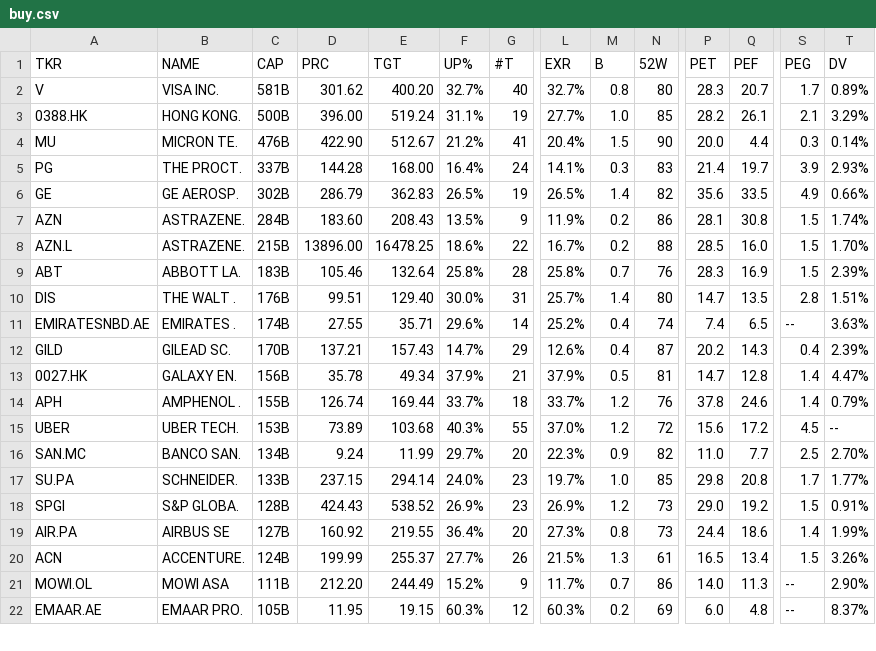
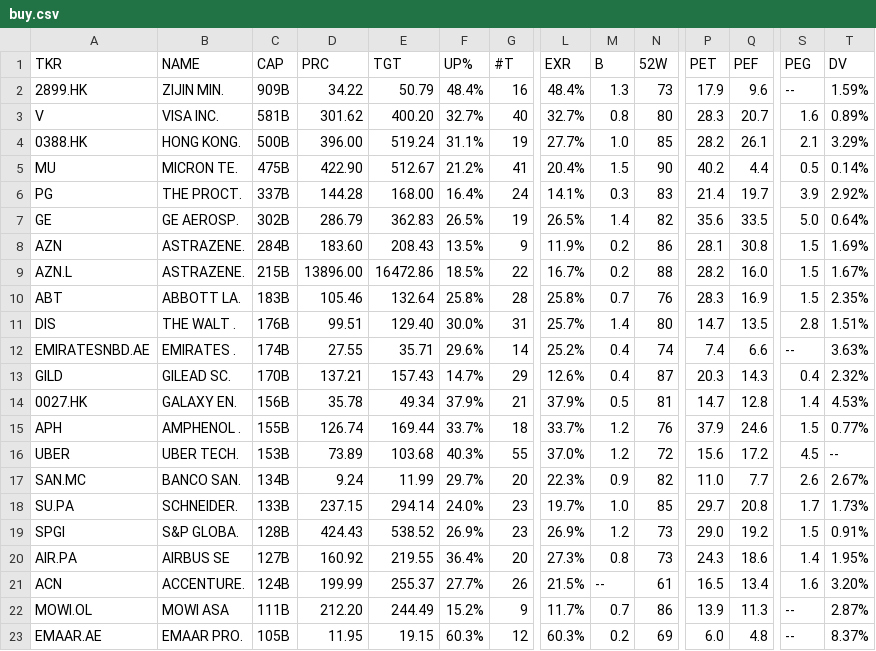
Before and after one commit to weirdapps/etorotrade, a CSV file: yahoofinance/output/buy.csv, drawn as a sheet; only a part is shown, gaps mark what is left out; addresses are those after the commit; rows hold the shown columns only; the diff covers the shown part only; the diff names each change by its address in the sheet, - before the commit and + after, or states it on an @@ line.

Commit message:
resolve buy.csv merge conflict (data file)

```diff
--- a/yahoofinance/output/buy.csv
+++ b/yahoofinance/output/buy.csv
+row 2: 2899.HK | ZIJIN MIN. | 909B | 34.22 | 50.79 | 48.4% | 16 | 48.4% | 1.3 | 73 | 17.9 | 9.6 | -- | 1.59%
-S3 (PEG): 1.7
+S3 (PEG): 1.6
-C5 (CAP): 476B
+C5 (CAP): 475B
-P5 (PET): 20.0
+P5 (PET): 40.2
-S5 (PEG): 0.3
+S5 (PEG): 0.5
-T6 (DV): 2.93%
+T6 (DV): 2.92%
-S7 (PEG): 4.9
+S7 (PEG): 5.0
-T7 (DV): 0.66%
+T7 (DV): 0.64%
-T8 (DV): 1.74%
+T8 (DV): 1.69%
-E9 (TGT): 16478.25
+E9 (TGT): 16472.86
-F9 (UP%): 18.6%
+F9 (UP%): 18.5%
-P9 (PET): 28.5
+P9 (PET): 28.2
-T9 (DV): 1.70%
+T9 (DV): 1.67%
-T10 (DV): 2.39%
+T10 (DV): 2.35%
-Q12 (PEF): 6.5
+Q12 (PEF): 6.6
-P13 (PET): 20.2
+P13 (PET): 20.3
-T13 (DV): 2.39%
+T13 (DV): 2.32%
-T14 (DV): 4.47%
+T14 (DV): 4.53%
-P15 (PET): 37.8
+P15 (PET): 37.9
-S15 (PEG): 1.4
+S15 (PEG): 1.5
-T15 (DV): 0.79%
+T15 (DV): 0.77%
-S17 (PEG): 2.5
+S17 (PEG): 2.6
-T17 (DV): 2.70%
+T17 (DV): 2.67%
-P18 (PET): 29.8
+P18 (PET): 29.7
-T18 (DV): 1.77%
+T18 (DV): 1.73%
-P20 (PET): 24.4
+P20 (PET): 24.3
-T20 (DV): 1.99%
+T20 (DV): 1.95%
-M21 (B): 1.3
+M21 (B): --
-S21 (PEG): 1.5
+S21 (PEG): 1.6
-T21 (DV): 3.26%
+T21 (DV): 3.20%
-P22 (PET): 14.0
+P22 (PET): 13.9
-T22 (DV): 2.90%
+T22 (DV): 2.87%
```
Also changed, not shown: 5 edited cells elsewhere in this file.
